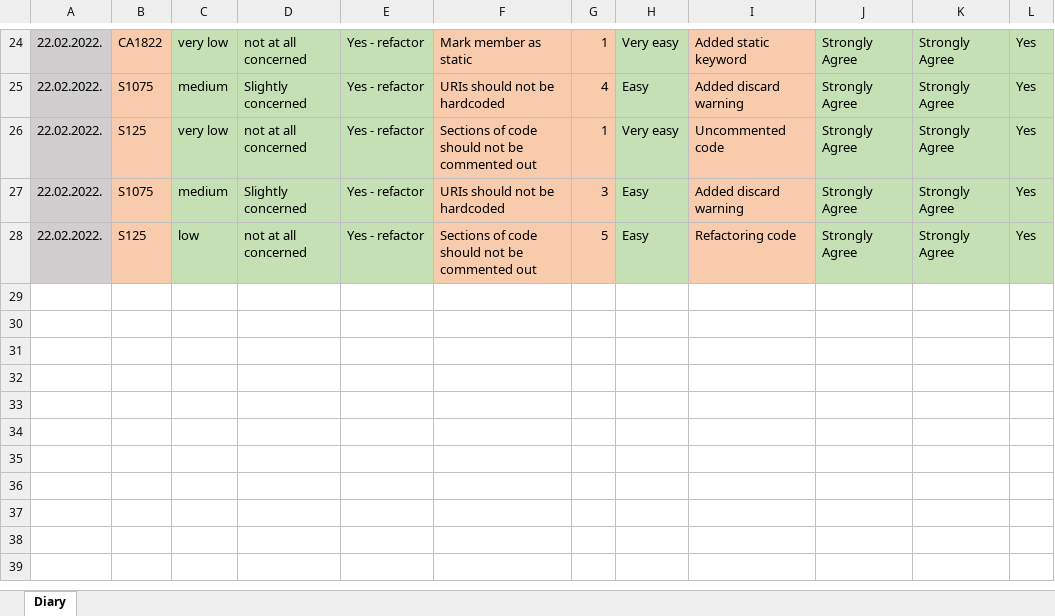
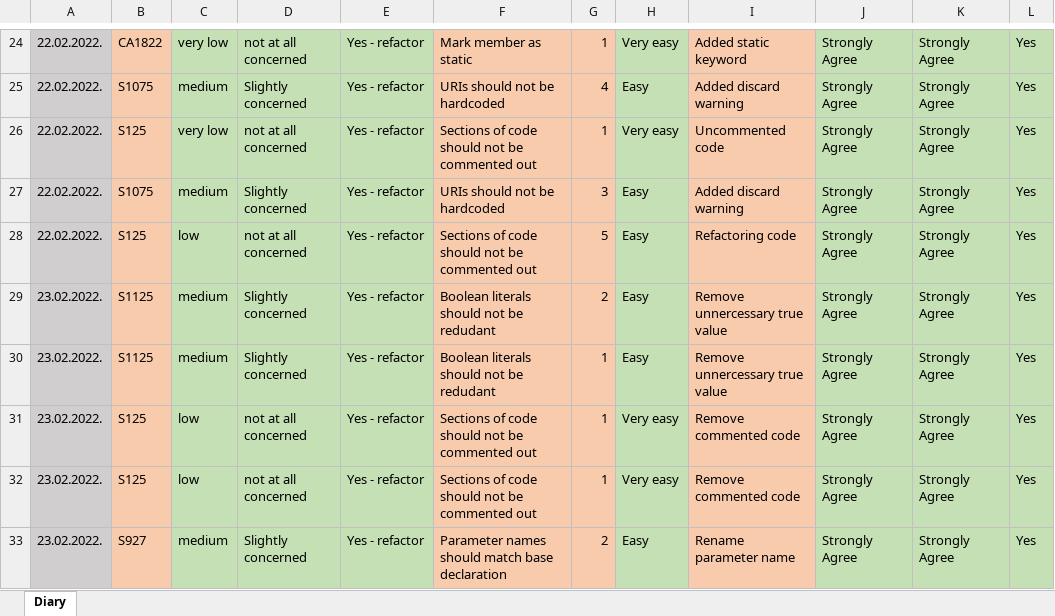
Before and after one commit to URIS-2021-2022/tim-1---auctionland-tim-1-opentelemetry, an Excel workbook: SonarCloud/Dnevnik_projekta_Andjela_Todoric_IT22_2018.xlsx, sheet Diary, drawn as a sheet; only a part is shown, gaps mark what is left out; values as stored, in another font and other column widths than the file's, no borders; the diff names each change by its address in the sheet, - before the commit and + after, or states it on an @@ line.

Commit message:
Tehnicki dug i dnevnik projekta

```diff
--- a/SonarCloud/Dnevnik_projekta_Andjela_Todoric_IT22_2018.xlsx (sheet Diary)
+++ b/SonarCloud/Dnevnik_projekta_Andjela_Todoric_IT22_2018.xlsx (sheet Diary)
+row 29: 23.02.2022. | S1125 | medium | Slightly concerned | Yes - refactor | Boolean literals should not be redudant | 2 | Easy | Remove unnercessary true value | Strongly Agree | Strongly Agree | Yes
+row 30: 23.02.2022. | S1125 | medium | Slightly concerned | Yes - refactor | Boolean literals should not be redudant | 1 | Easy | Remove unnercessary true value | Strongly Agree | Strongly Agree | Yes
+row 31: 23.02.2022. | S125 | low | not at all concerned | Yes - refactor | Sections of code should not be commented out | 1 | Very easy | Remove commented code | Strongly Agree | Strongly Agree | Yes
+row 32: 23.02.2022. | S125 | low | not at all concerned | Yes - refactor | Sections of code should not be commented out | 1 | Very easy | Remove commented code | Strongly Agree | Strongly Agree | Yes
+row 33: 23.02.2022. | S927 | medium | Slightly concerned | Yes - refactor | Parameter names should match base declaration | 2 | Easy | Rename parameter name | Strongly Agree | Strongly Agree | Yes
```
Also changed, not shown: 3 other files.
